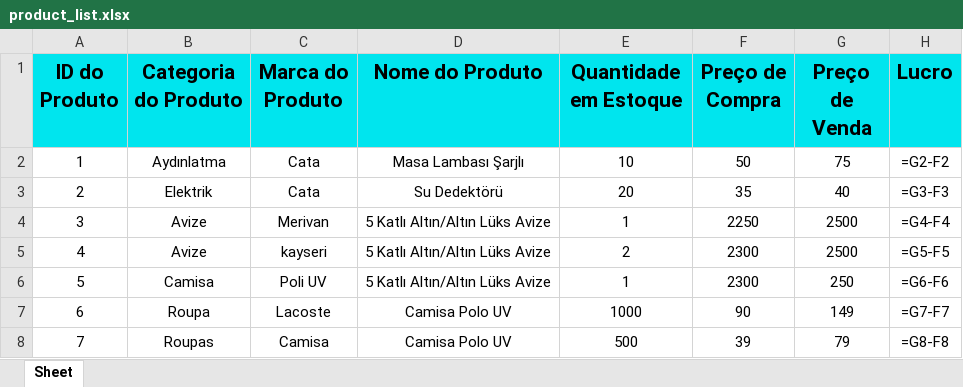
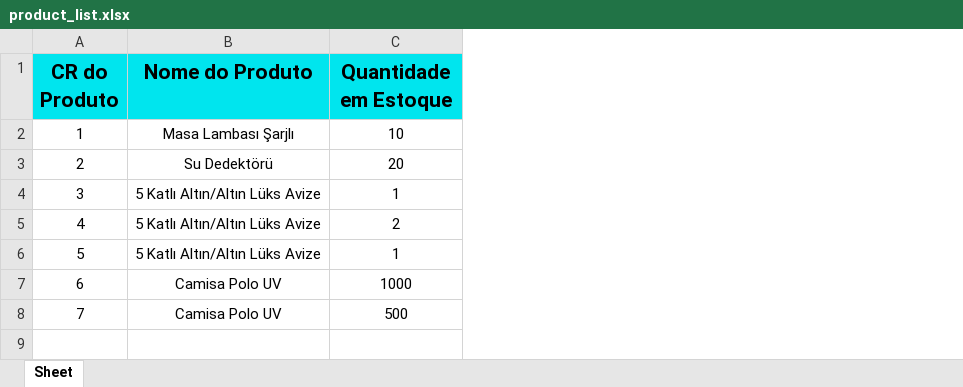
Before and after one commit to MarceloBxD/stock-management, an Excel workbook: product_list.xlsx, sheet Sheet, drawn as a sheet; values as stored, in another font and other column widths than the file's, no borders; formulas without a stored value are shown as written; conditional formats not drawn; the diff names each change by its address in the sheet, - before the commit and + after, or states it on an @@ line.

Commit message:
Refactor convertToExcel.py to update column headings and remove unnecessary code

```diff
--- a/product_list.xlsx (sheet Sheet)
+++ b/product_list.xlsx (sheet Sheet)
-column B (Categoria do Produto), rows 2-8: Aydınlatma | Elektrik | Avize | Avize | Camisa | Roupa | Roupas
-column C (Marca do Produto), rows 2-8: Cata | Cata | Merivan | kayseri | Poli UV | Lacoste | Camisa
-column F (Preço de Compra), rows 2-8: 50 | 35 | 2250 | 2300 | 2300 | 90 | 39
-column G (Preço de Venda), rows 2-8: 75 | 40 | 2500 | 2500 | 250 | 149 | 79
-column H (Lucro), rows 2-8: =G2-F2 | =G3-F3 | =G4-F4 | =G5-F5 | =G6-F6 | =G7-F7 | =G8-F8
-A1: ID do Produto
+A1: CR do Produto
```
Also changed, not shown: 4 other files.
